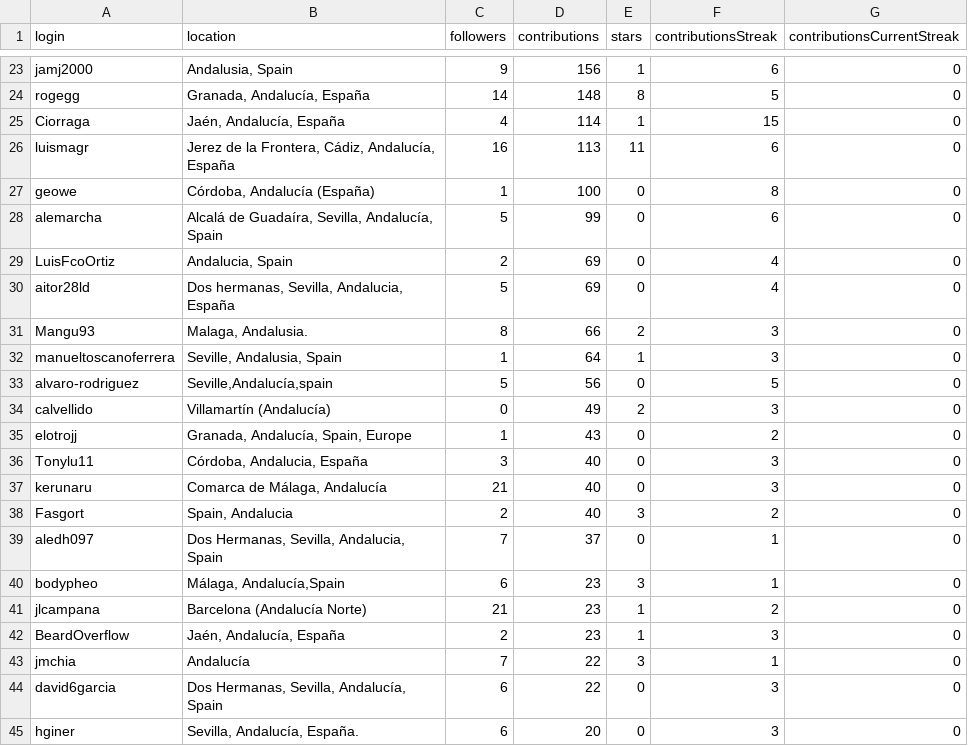
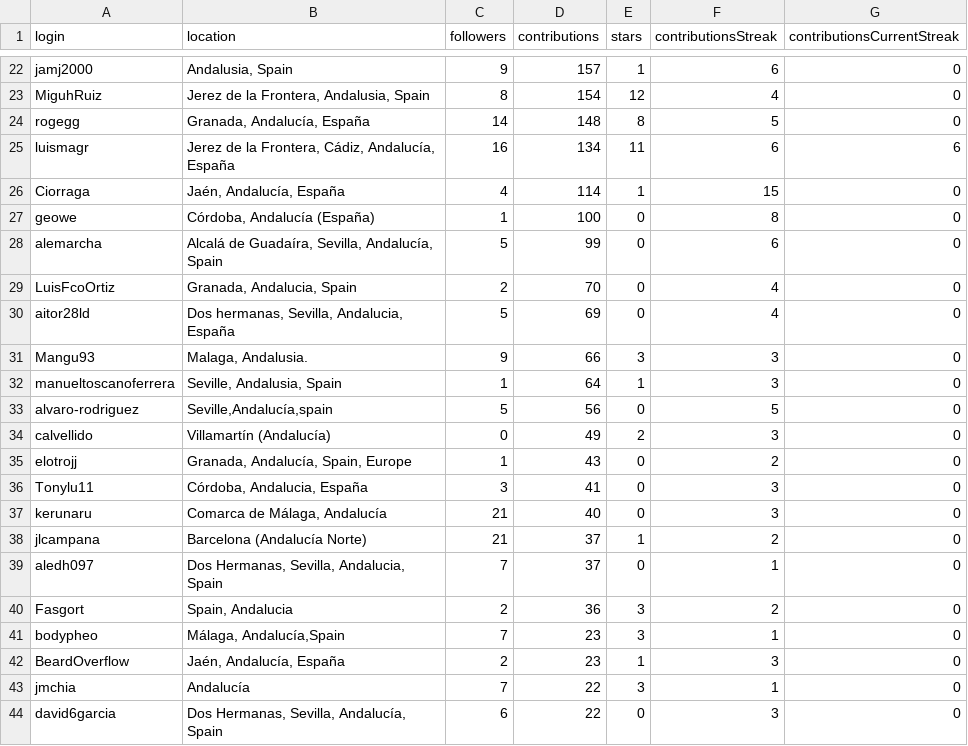
Before and after one commit to JJ/top-github-users-data, a CSV file: data/user-data-Andalucía.csv, drawn as a sheet; only a part is shown, gaps mark what is left out; the shorter side is filled out with more unchanged rows; removed rows and columns are numbered as before the commit, all else as after; the diff covers the shown part only; the diff names each change by its address in the sheet, - before the commit and + after, or states it on an @@ line.

```diff
--- a/data/user-data-Andalucía.csv
+++ b/data/user-data-Andalucía.csv
-D22 (contributions): 156
+D22 (contributions): 157
+row 23: MiguhRuiz | Jerez de la Frontera, Andalusia, Spain | 8 | 154 | 12 | 4 | 0
+row 25: luismagr | Jerez de la Frontera, Cádiz, Andalucía, España | 16 | 134 | 11 | 6 | 6
-row 26: luismagr | Jerez de la Frontera, Cádiz, Andalucía, España | 16 | 113 | 11 | 6 | 0
-B29 (location): Andalucia, Spain
+B29 (location): Granada, Andalucia, Spain
-D29 (contributions): 69
+D29 (contributions): 70
-C31 (followers): 8
+C31 (followers): 9
-E31 (stars): 2
+E31 (stars): 3
-D36 (contributions): 40
+D36 (contributions): 41
-row 38: Fasgort | Spain, Andalucia | 2 | 40 | 3 | 2 | 0
+row 38: jlcampana | Barcelona (Andalucía Norte) | 21 | 37 | 1 | 2 | 0
+row 40: Fasgort | Spain, Andalucia | 2 | 36 | 3 | 2 | 0
-C41 (followers): 6
+C41 (followers): 7
-row 41: jlcampana | Barcelona (Andalucía Norte) | 21 | 23 | 1 | 2 | 0
```
Also changed, not shown: 2 added rows, 3 removed rows, 3 moved rows and 31 edited cells elsewhere in this file, data/processed/aggregated-top-Andalucía.csv, data/user-data-Sevilla.csv, 5 other files.
